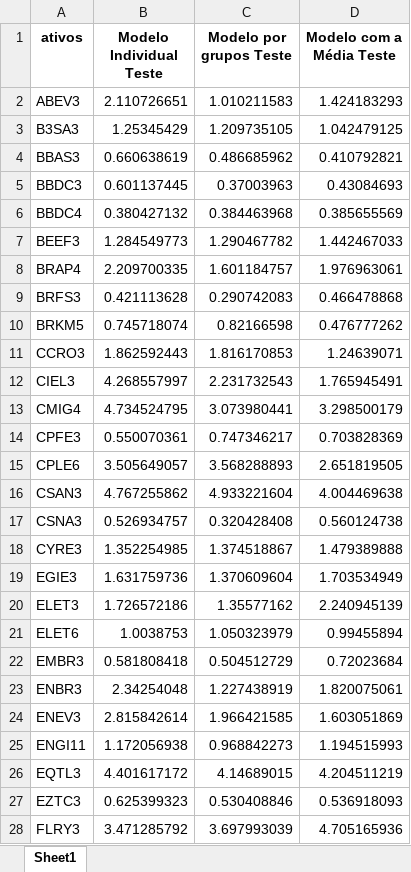
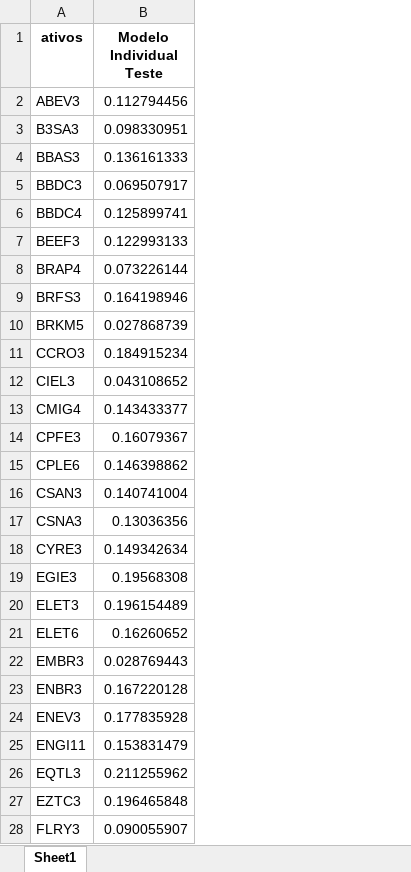
Before and after one commit to claudioestevam7/LinkNetwork, an Excel workbook: modelagem/Resultados_2018 1ª abordagem/8. Agosto/resultados.xlsx, sheet Sheet1, drawn as a sheet; only a part is shown; values as stored, in another font and other column widths than the file's, no borders; the diff covers the shown part only; the diff names each change by its address in the sheet, - before the commit and + after, or states it on an @@ line.

```diff
--- a/modelagem/Resultados_2018 1ª abordagem/8. Agosto/resultados.xlsx (sheet Sheet1)
+++ b/modelagem/Resultados_2018 1ª abordagem/8. Agosto/resultados.xlsx (sheet Sheet1)
-column C (Modelo por grupos Teste), rows 2-28: 1.010211583 | 1.209735105 | 0.486685962 | 0.37003963 | 0.384463968 | 1.290467782 | 1.601184757 | 0.290742083 | 0.82166598 | 1.816170853 | 2.231732543 | 3.073980441 | 0.747346217 | 3.568288893 | 4.933221604 | 0.320428408 | 1.374518867 | 1.370609604 | 1.35577162 | 1.050323979 | 0.504512729 | 1.227438919 | 1.966421585 | 0.968842273 | 4.14689015 | 0.530408846 | 3.697993039
-column D (Modelo com a Média Teste), rows 2-28: 1.424183293 | 1.042479125 | 0.410792821 | 0.43084693 | 0.385655569 | 1.442467033 | 1.976963061 | 0.466478868 | 0.476777262 | 1.24639071 | 1.765945491 | 3.298500179 | 0.703828369 | 2.651819505 | 4.004469638 | 0.560124738 | 1.479389888 | 1.703534949 | 2.240945139 | 0.99455894 | 0.72023684 | 1.820075061 | 1.603051869 | 1.194515993 | 4.204511219 | 0.536918093 | 4.705165936
-B2 (Modelo Individual Teste): 2.110726651
+B2 (Modelo Individual Teste): 0.112794456
-B3 (Modelo Individual Teste): 1.25345429
+B3 (Modelo Individual Teste): 0.098330951
-B4 (Modelo Individual Teste): 0.660638619
+B4 (Modelo Individual Teste): 0.136161333
-B5 (Modelo Individual Teste): 0.601137445
+B5 (Modelo Individual Teste): 0.069507917
-B6 (Modelo Individual Teste): 0.380427132
+B6 (Modelo Individual Teste): 0.125899741
-B7 (Modelo Individual Teste): 1.284549773
+B7 (Modelo Individual Teste): 0.122993133
-B8 (Modelo Individual Teste): 2.209700335
+B8 (Modelo Individual Teste): 0.073226144
-B9 (Modelo Individual Teste): 0.421113628
+B9 (Modelo Individual Teste): 0.164198946
-B10 (Modelo Individual Teste): 0.745718074
+B10 (Modelo Individual Teste): 0.027868739
-B11 (Modelo Individual Teste): 1.862592443
+B11 (Modelo Individual Teste): 0.184915234
-B12 (Modelo Individual Teste): 4.268557997
+B12 (Modelo Individual Teste): 0.043108652
-B13 (Modelo Individual Teste): 4.734524795
+B13 (Modelo Individual Teste): 0.143433377
-B14 (Modelo Individual Teste): 0.550070361
+B14 (Modelo Individual Teste): 0.16079367
-B15 (Modelo Individual Teste): 3.505649057
+B15 (Modelo Individual Teste): 0.146398862
-B16 (Modelo Individual Teste): 4.767255862
+B16 (Modelo Individual Teste): 0.140741004
-B17 (Modelo Individual Teste): 0.526934757
+B17 (Modelo Individual Teste): 0.13036356
-B18 (Modelo Individual Teste): 1.352254985
+B18 (Modelo Individual Teste): 0.149342634
-B19 (Modelo Individual Teste): 1.631759736
+B19 (Modelo Individual Teste): 0.19568308
-B20 (Modelo Individual Teste): 1.726572186
+B20 (Modelo Individual Teste): 0.196154489
-B21 (Modelo Individual Teste): 1.0038753
+B21 (Modelo Individual Teste): 0.16260652
-B22 (Modelo Individual Teste): 0.581808418
+B22 (Modelo Individual Teste): 0.028769443
-B23 (Modelo Individual Teste): 2.34254048
+B23 (Modelo Individual Teste): 0.167220128
-B24 (Modelo Individual Teste): 2.815842614
+B24 (Modelo Individual Teste): 0.177835928
-B25 (Modelo Individual Teste): 1.172056938
+B25 (Modelo Individual Teste): 0.153831479
-B26 (Modelo Individual Teste): 4.401617172
+B26 (Modelo Individual Teste): 0.211255962
-B27 (Modelo Individual Teste): 0.625399323
+B27 (Modelo Individual Teste): 0.196465848
-B28 (Modelo Individual Teste): 3.471285792
+B28 (Modelo Individual Teste): 0.090055907
```
Also changed, not shown: 27 edited cells elsewhere in this sheet, modelagem/Resultados_2018 1ª abordagem/10. Outubro/resultados.xlsx, modelagem/Resultados_2018 1ª abordagem/11. Novembro/resultados.xlsx, 12 other files.
